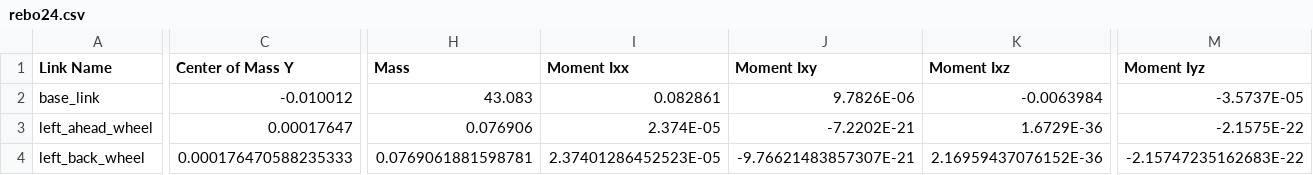
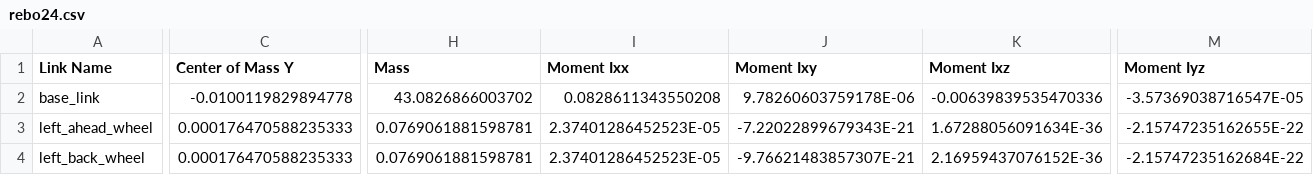
Before and after one commit to xixihh114514/autobuildmap, a CSV file: src/rebo24/urdf/rebo24.csv, drawn as a sheet; only a part is shown, gaps mark what is left out; the diff covers the shown part only; the diff names each change by its address in the sheet, - before the commit and + after, or states it on an @@ line.

```diff
--- a/src/rebo24/urdf/rebo24.csv
+++ b/src/rebo24/urdf/rebo24.csv
-C2 (Center of Mass Y): -0.010012
+C2 (Center of Mass Y): -0.0100119829894778
-H2 (Mass): 43.083
+H2 (Mass): 43.0826866003702
-I2 (Moment Ixx): 0.082861
+I2 (Moment Ixx): 0.0828611343550208
-J2 (Moment Ixy): 9.7826E-06
+J2 (Moment Ixy): 9.78260603759178E-06
-K2 (Moment Ixz): -0.0063984
+K2 (Moment Ixz): -0.00639839535470336
-M2 (Moment Iyz): -3.5737E-05
+M2 (Moment Iyz): -3.57369038716547E-05
-C3 (Center of Mass Y): 0.00017647
+C3 (Center of Mass Y): 0.000176470588235333
-H3 (Mass): 0.076906
+H3 (Mass): 0.0769061881598781
-I3 (Moment Ixx): 2.374E-05
+I3 (Moment Ixx): 2.37401286452523E-05
-J3 (Moment Ixy): -7.2202E-21
+J3 (Moment Ixy): -7.22022899679343E-21
-K3 (Moment Ixz): 1.6729E-36
+K3 (Moment Ixz): 1.67288056091634E-36
-M3 (Moment Iyz): -2.1575E-22
+M3 (Moment Iyz): -2.15747235162655E-22
-M4 (Moment Iyz): -2.15747235162683E-22
+M4 (Moment Iyz): -2.15747235162684E-22
```
Also changed, not shown: 65 edited cells elsewhere in this file, 20 other files.
